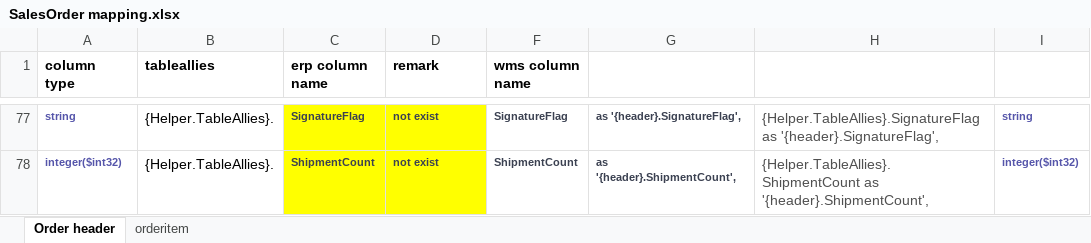
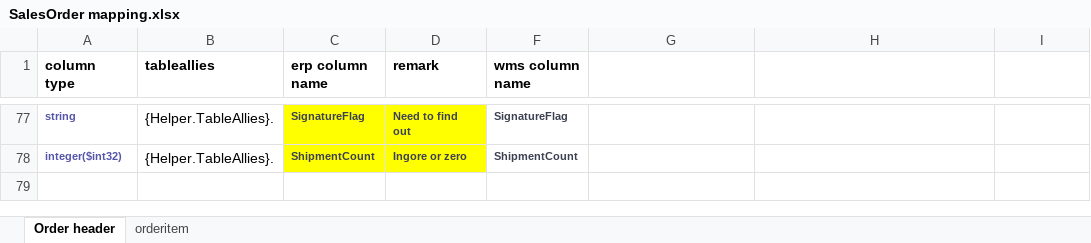
Before and after one commit to JerryZhangZy/BackendERP, an Excel workbook: payload/wms connector/salesorder/SalesOrder mapping.xlsx, sheet Order header, drawn as a sheet; only a part is shown, gaps mark what is left out; values as stored, in another font and other column widths than the file's, no borders; the diff covers the shown part only; the diff names each change by its address in the sheet, - before the commit and + after, or states it on an @@ line.

```diff
--- a/payload/wms connector/salesorder/SalesOrder mapping.xlsx (sheet Order header)
+++ b/payload/wms connector/salesorder/SalesOrder mapping.xlsx (sheet Order header)
-D77 (remark): not exist
+D77 (remark): Need to find out
-G77: as '{header}.SignatureFlag',
+G77: (empty)
-H77: {Helper.TableAllies}.SignatureFlag as '{header}.SignatureFlag',
+H77: (empty)
-I77: string
+I77: (empty)
-D78 (remark): not exist
+D78 (remark): Ingore or zero
-G78: as '{header}.ShipmentCount',
+G78: (empty)
-H78: {Helper.TableAllies}.ShipmentCount as '{header}.ShipmentCount',
+H78: (empty)
-I78: integer($int32)
+I78: (empty)
```
Also changed, not shown: 69 removed rows, 24 edited cells and cell formats elsewhere in this sheet, sheet orderitem.
